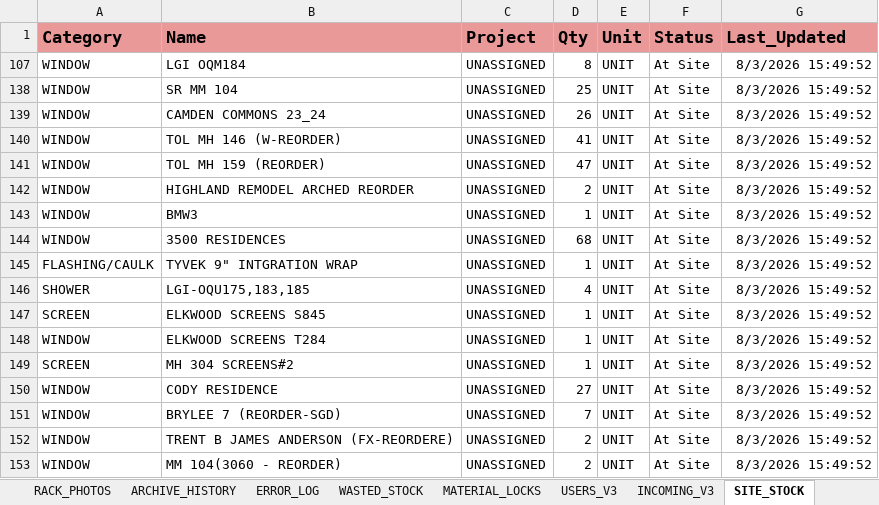
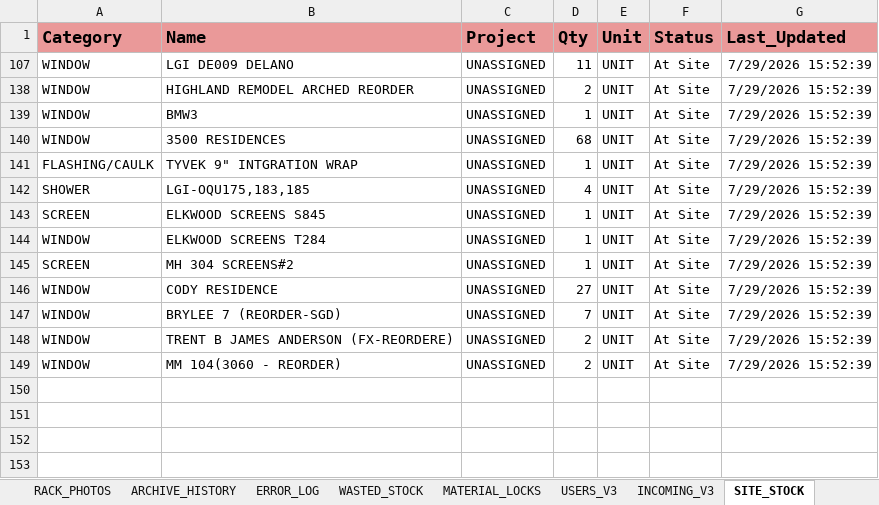
Before and after one commit to jic51/Inspired-Projects, an Excel workbook: OX-GLASS-WMS/OX Inventory.xlsx, sheet SITE_STOCK, drawn as a sheet; values as stored, in another font and other column widths than the file's, no borders; charts and pictures not drawn; removed rows and columns are numbered as before the commit, all else as after; the diff names each change by its address in the sheet, - before the commit and + after, or states it on an @@ line.

```diff
--- a/OX-GLASS-WMS/OX Inventory.xlsx (sheet SITE_STOCK)
+++ b/OX-GLASS-WMS/OX Inventory.xlsx (sheet SITE_STOCK)
-row 107: WINDOW | LGI OQM184 | UNASSIGNED | 8 | UNIT | At Site | 8/3/2026 15:49:52
-row 138: WINDOW | SR MM 104 | UNASSIGNED | 25 | UNIT | At Site | 8/3/2026 15:49:52
-row 139: WINDOW | CAMDEN COMMONS 23_24 | UNASSIGNED | 26 | UNIT | At Site | 8/3/2026 15:49:52
-row 140: WINDOW | TOL MH 146 (W-REORDER) | UNASSIGNED | 41 | UNIT | At Site | 8/3/2026 15:49:52
-B107 (Name): TOL MH 159 (REORDER)
+B107 (Name): LGI DE009 DELANO
-D107 (Qty): 47
+D107 (Qty): 11
-G107 (Last_Updated): 8/3/2026 15:49:52
+G107 (Last_Updated): 7/29/2026 15:52:39
-G138:G149 (Last_Updated): 8/3/2026 15:49:52
+G138:G149 (Last_Updated): 7/29/2026 15:52:39
```
Also changed, not shown: sheet MASTER_ARCHIVE_V3, sheet AUDIT_LOG, sheet SCREEN, sheet LIVE_STOCK, sheet WASTED_STOCK, sheet USERS_V3, hidden cells, 2 other files.
